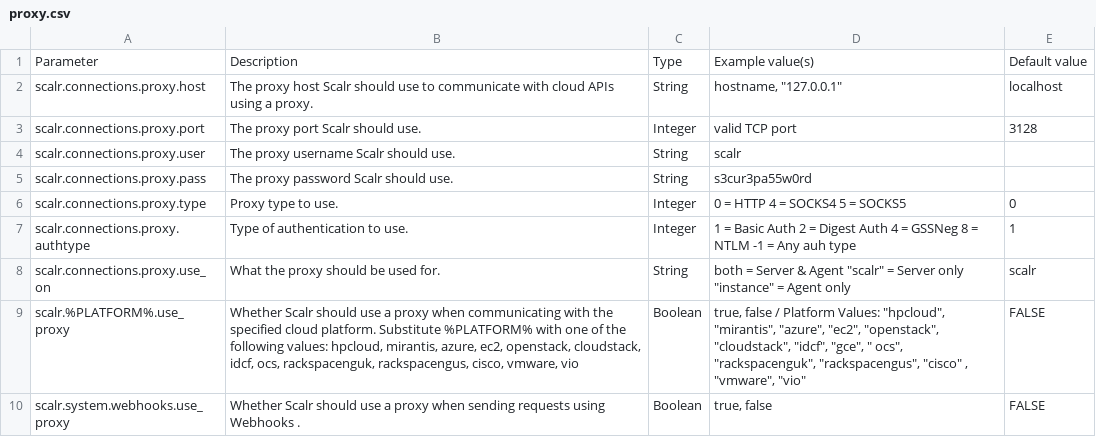
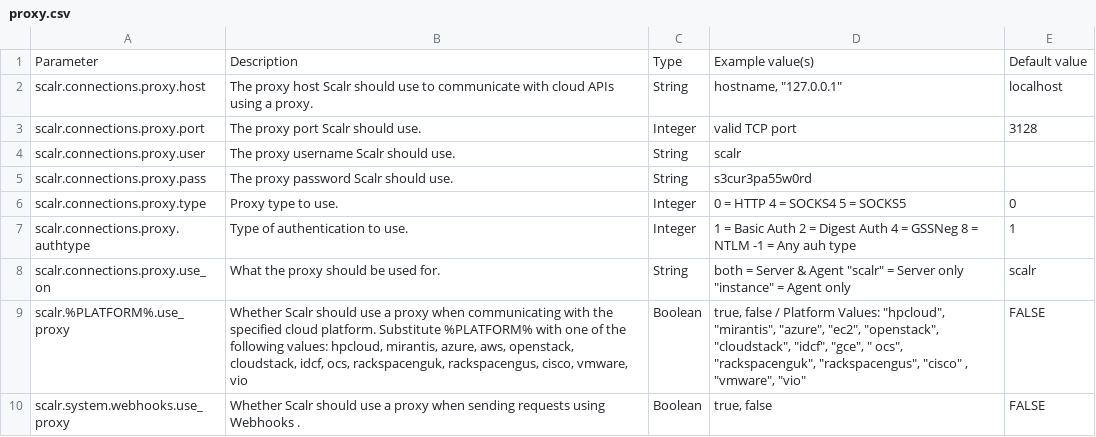
Before and after one commit to vijaybirru/documentation, a CSV file: install_guide/csv/proxy.csv, drawn as a sheet.

Commit message:
Update proxy.csv

```diff
--- a/install_guide/csv/proxy.csv
+++ b/install_guide/csv/proxy.csv
@@ -8,3 +8,3 @@ scalr.connections.proxy.authtype,Type of authentication to use.,Integer,1 = Basi
 scalr.connections.proxy.use_on,What the proxy should be used for.,String,"both = Server & Agent ""scalr"" = Server only ""instance"" = Agent only",scalr
-scalr.%PLATFORM%.use_ proxy,"Whether Scalr should use a proxy when communicating with the specified cloud platform. Substitute %PLATFORM% with one of the following values: hpcloud, mirantis, azure, ec2, openstack, cloudstack, idcf, ocs, rackspacenguk, rackspacengus, cisco, vmware, vio",Boolean,"true, false / Platform Values: ""hpcloud"", ""mirantis"", ""azure"", ""ec2"", ""openstack"", ""cloudstack"", ""idcf"", ""gce"", "" ocs"", ""rackspacenguk"", ""rackspacengus"", ""cisco"" , ""vmware"", ""vio""",FALSE
+scalr.%PLATFORM%.use_ proxy,"Whether Scalr should use a proxy when communicating with the specified cloud platform. Substitute %PLATFORM% with one of the following values: hpcloud, mirantis, azure, aws, openstack, cloudstack, idcf, ocs, rackspacenguk, rackspacengus, cisco, vmware, vio",Boolean,"true, false / Platform Values: ""hpcloud"", ""mirantis"", ""azure"", ""ec2"", ""openstack"", ""cloudstack"", ""idcf"", ""gce"", "" ocs"", ""rackspacenguk"", ""rackspacengus"", ""cisco"" , ""vmware"", ""vio""",FALSE
 scalr.system.webhooks.use_proxy,Whether Scalr should use a proxy when sending requests using Webhooks .,Boolean,"true, false",FALSE
```
